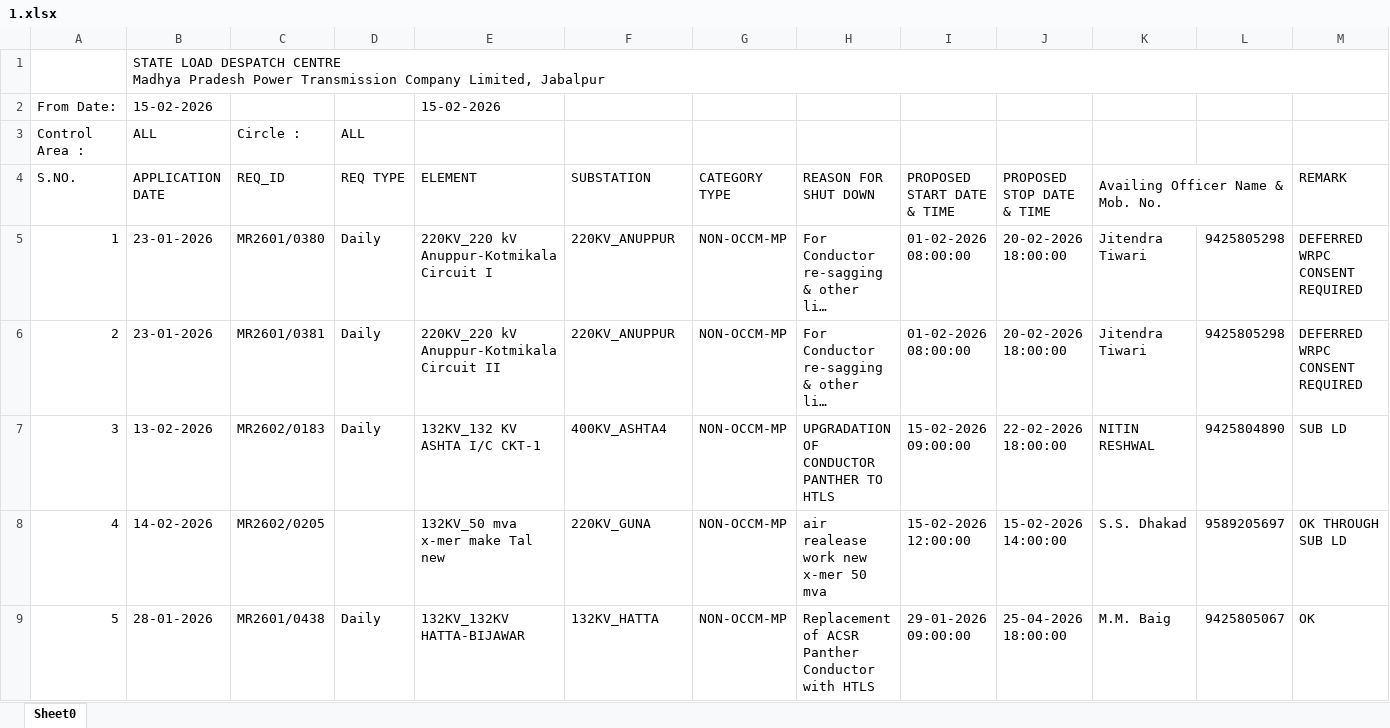
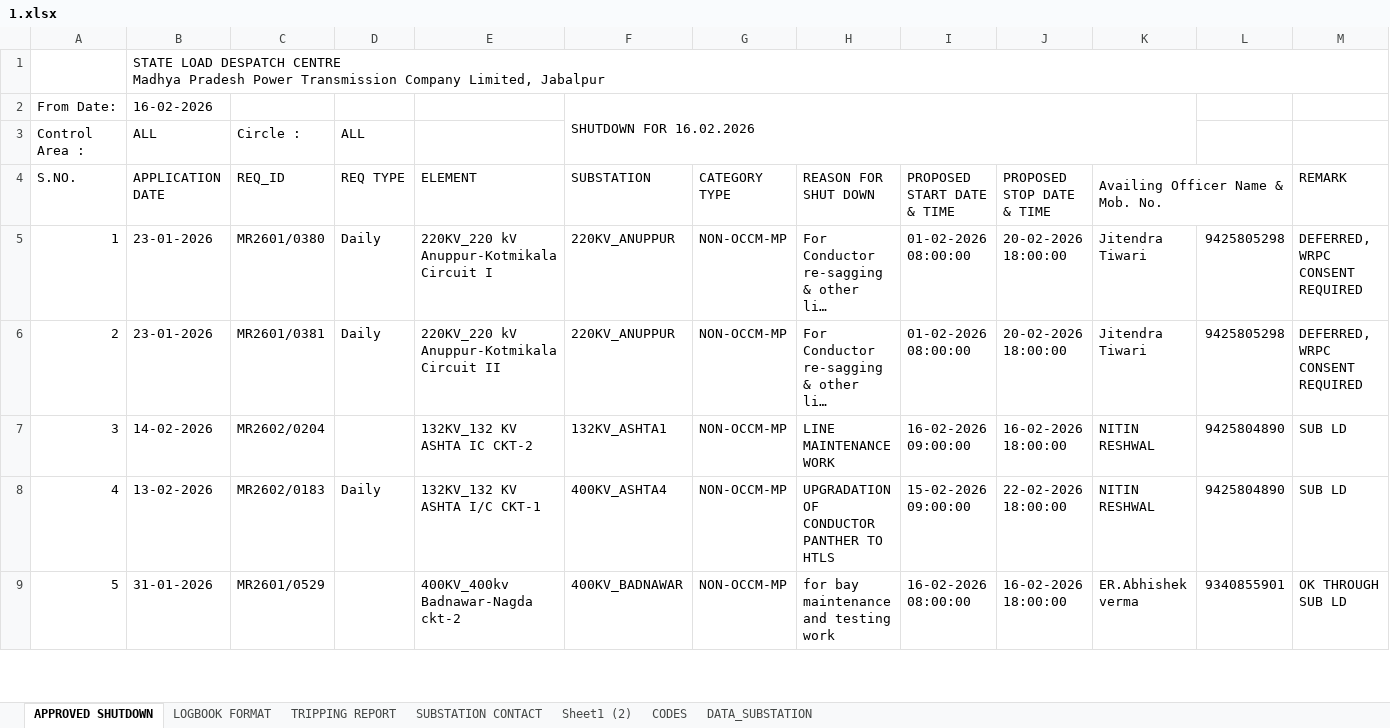
Before and after one commit to SLDCMP/shutdown, an Excel workbook: 1.xlsx, sheet APPROVED SHUTDOWN, drawn as a sheet; only a part is shown; long unchanged cells end in …; values as stored, in another font and other column widths than the file's, no cell formats; charts and pictures not drawn; removed rows and columns are numbered as before the commit, all else as after; the diff covers the shown part only; the diff names each change by its address in the sheet, - before the commit and + after, or states it on an @@ line.

```diff
--- a/1.xlsx (sheet APPROVED SHUTDOWN)
+++ b/1.xlsx (sheet APPROVED SHUTDOWN)
-sheet tab: Sheet0
+sheet tab: APPROVED SHUTDOWN
+sheet tab: LOGBOOK FORMAT
+sheet tab: TRIPPING REPORT
+sheet tab: SUBSTATION CONTACT
+sheet tab: Sheet1 (2)
+sheet tab: CODES
+sheet tab: DATA_SUBSTATION
-row 2: From Date: | 15-02-2026 |  |  | 15-02-2026
+row 2: From Date: | 16-02-2026 |  |  |  | SHUTDOWN FOR 16.02.2026
-M5:M6 (REMARK): DEFERRED WRPC CONSENT REQUIRED
+M5:M6 (REMARK): DEFERRED, WRPC CONSENT REQUIRED
+row 7: 3 | 14-02-2026 | MR2602/0204 |  | 132KV_132 KV ASHTA IC CKT-2 | 132KV_ASHTA1 | NON-OCCM-MP | LINE MAINTENANCE WORK | 16-02-2026 09:00:00 | 16-02-2026 18:00:00 | NITIN RESHWAL | 9425804890 | SUB LD
@@ column A (S.NO.) renumbered between rows 8 and 30 @@
-row 8: 4 | 14-02-2026 | MR2602/0205 |  | 132KV_50 mva x-mer make Tal new | 220KV_GUNA | NON-OCCM-MP | air realease work new x-mer 50 mva | 15-02-2026 12:00:00 | 15-02-2026 14:00:00 | S.S. Dhakad | 9589205697 | OK THROUGH SUB LD
-row 9: 5 | 28-01-2026 | MR2601/0438 | Daily | 132KV_132KV HATTA-BIJAWAR | 132KV_HATTA | NON-OCCM-MP | Replacement of ACSR Panther Conductor with HTLS | 29-01-2026 09:00:00 | 25-04-2026 18:00:00 | M.M. Baig | 9425805067 | OK
+row 9: 5 | 31-01-2026 | MR2601/0529 |  | 400KV_400kv Badnawar-Nagda ckt-2 | 400KV_BADNAWAR | NON-OCCM-MP | for bay maintenance and testing work | 16-02-2026 08:00:00 | 16-02-2026 18:00:00 | ER.Abhishek verma | 9340855901 | OK THROUGH SUB LD
```
Also changed, not shown: 16 added rows, 1 removed row and 23 edited cells elsewhere in this sheet, cell formats, formulas that keep their value, charts or pictures.
